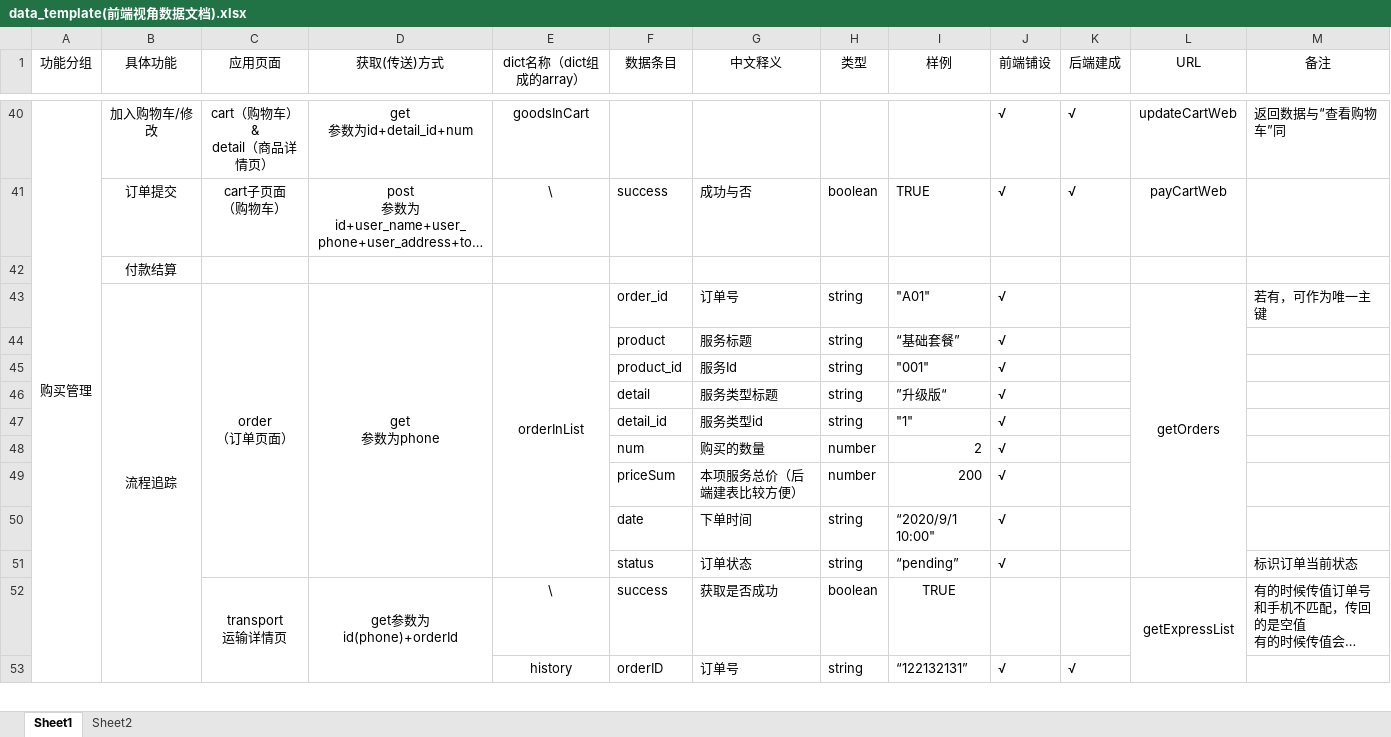
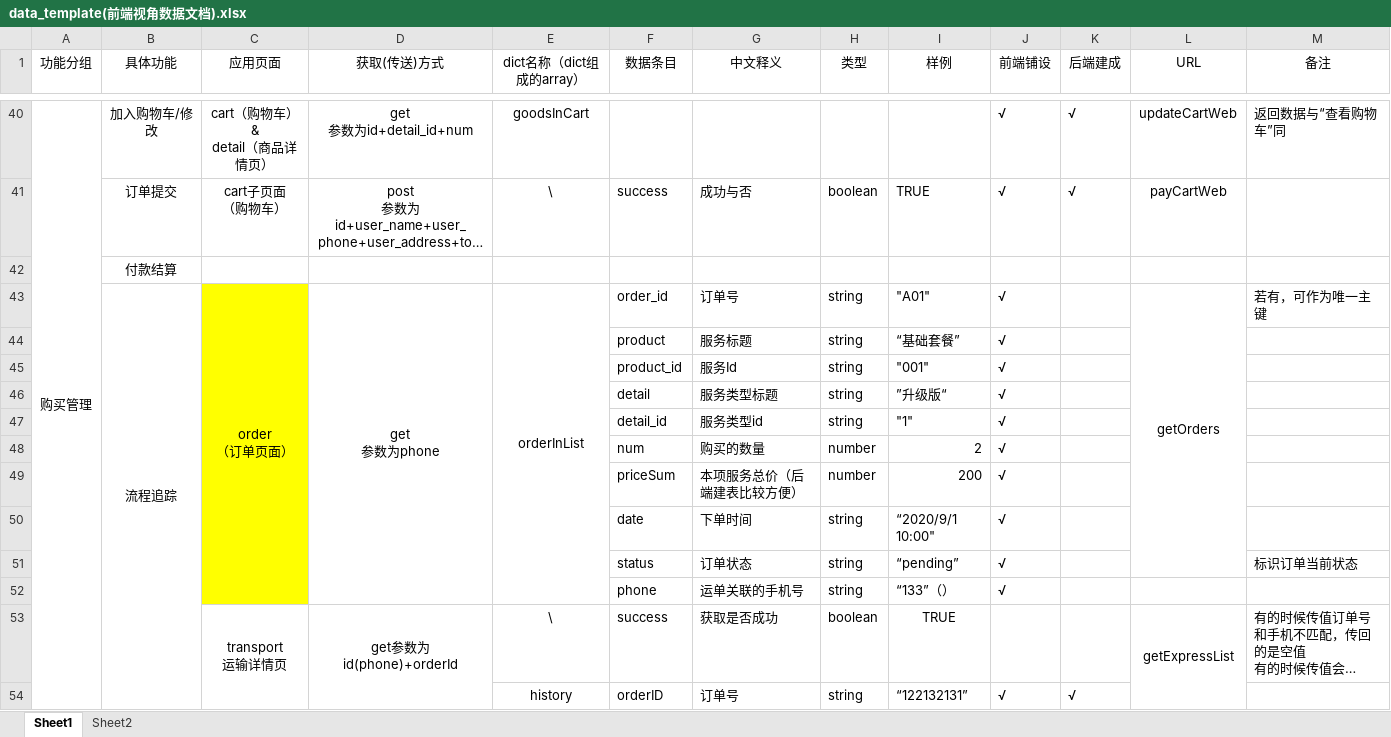
Before and after one commit to DamiDdd/fuying, an Excel workbook: fuying/src/assets/others/data_template(前端视角数据文档).xlsx, sheet Sheet1, drawn as a sheet; only a part is shown, gaps mark what is left out; long unchanged cells end in …; values as stored, in another font and other column widths than the file's, no borders; charts and pictures not drawn; the diff names each change by its address in the sheet, - before the commit and + after, or states it on an @@ line.

```diff
--- a/fuying/src/assets/others/data_template(前端视角数据文档).xlsx (sheet Sheet1)
+++ b/fuying/src/assets/others/data_template(前端视角数据文档).xlsx (sheet Sheet1)
-C43:C51 fill: none
+C43:C51 fill: #FFFF00
+row 52:  |  |  |  |  | phone | 运单关联的手机号 | string | “133”（） | √
```
Also changed, not shown: charts or pictures, 3 other files.
